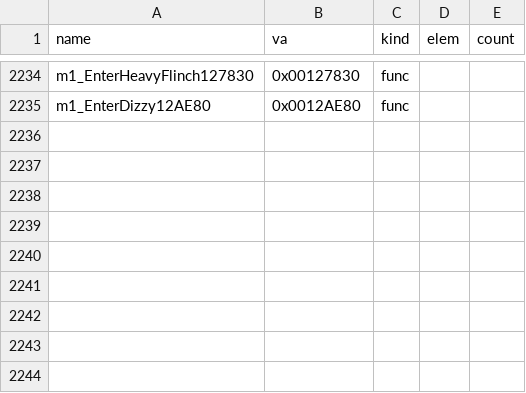
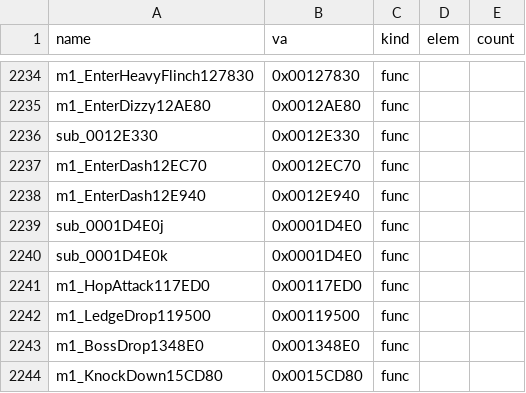
Before and after one commit to Pallypots/Project-Soul-Robber, a CSV file: config/symbols_m1.csv, drawn as a sheet; only a part is shown, gaps mark what is left out.

```diff
--- a/config/symbols_m1.csv
+++ b/config/symbols_m1.csv
@@ -2235 +2235,10 @@ m1_EnterHeavyFlinch127830,0x00127830,func,,
 m1_EnterDizzy12AE80,0x0012AE80,func,,
+sub_0012E330,0x0012E330,func,,
+m1_EnterDash12EC70,0x0012EC70,func,,
+m1_EnterDash12E940,0x0012E940,func,,
+sub_0001D4E0j,0x0001D4E0,func,,
+sub_0001D4E0k,0x0001D4E0,func,,
+m1_HopAttack117ED0,0x00117ED0,func,,
+m1_LedgeDrop119500,0x00119500,func,,
+m1_BossDrop1348E0,0x001348E0,func,,
+m1_KnockDown15CD80,0x0015CD80,func,,
```
Also changed, not shown: config/function_states_m1.csv, 2 other files.
